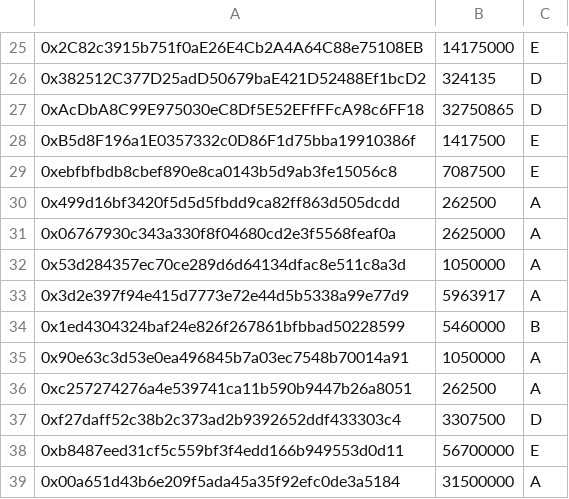
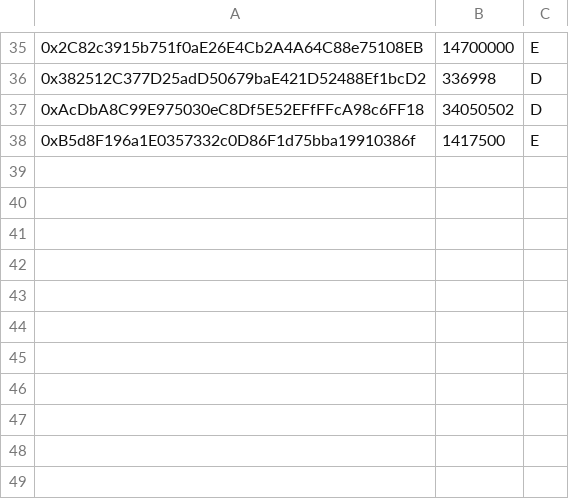
Before and after one commit to ColuLocalNetwork/CLN-solidity, a CSV file: scripts/deployment/config/presales.csv, drawn as a sheet; only a part is shown, gaps mark what is left out; removed rows and columns are numbered as before the commit, all else as after; the diff covers the shown part only; the diff names each change by its address in the sheet, - before the commit and + after, or states it on an @@ line.

```diff
--- a/scripts/deployment/config/presales.csv
+++ b/scripts/deployment/config/presales.csv
-B35: 14175000
+B35: 14700000
-B36: 324135
+B36: 336998
-B37: 32750865
+B37: 34050502
-row 29: 0xebfbfbdb8cbef890e8ca0143b5d9ab3fe15056c8 | 7087500 | E
-row 30: 0x499d16bf3420f5d5d5fbdd9ca82ff863d505dcdd | 262500 | A
-row 31: 0x06767930c343a330f8f04680cd2e3f5568feaf0a | 2625000 | A
-row 32: 0x53d284357ec70ce289d6d64134dfac8e511c8a3d | 1050000 | A
-row 33: 0x3d2e397f94e415d7773e72e44d5b5338a99e77d9 | 5963917 | A
-row 34: 0x1ed4304324baf24e826f267861bfbbad50228599 | 5460000 | B
-row 35: 0x90e63c3d53e0ea496845b7a03ec7548b70014a91 | 1050000 | A
-row 36: 0xc257274276a4e539741ca11b590b9447b26a8051 | 262500 | A
-row 37: 0xf27daff52c38b2c373ad2b9392652ddf433303c4 | 3307500 | D
-row 38: 0xb8487eed31cf5c559bf3f4edd166b949553d0d11 | 56700000 | E
-row 39: 0x00a651d43b6e209f5ada45a35f92efc0de3a5184 | 31500000 | A
```
Also changed, not shown: 10 added rows, 4 moved rows and 2 edited cells elsewhere in this file, 6 other files.
